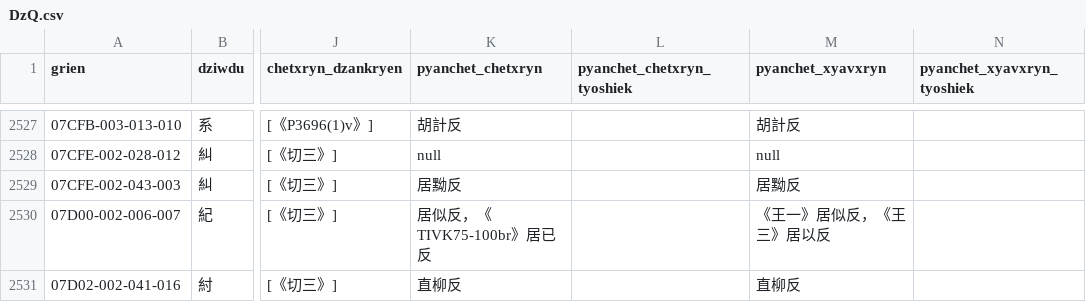
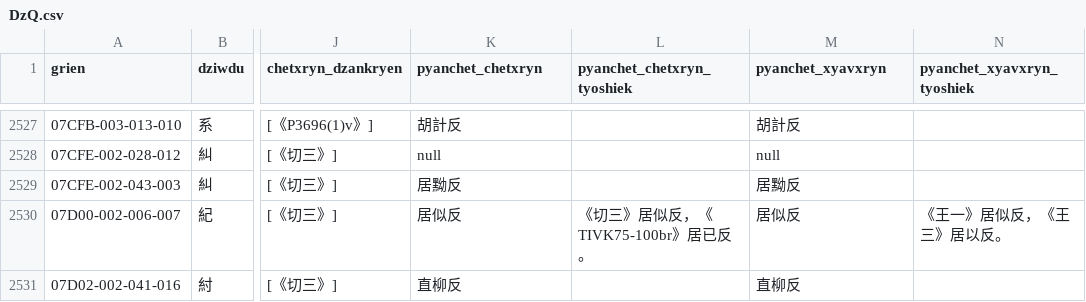
Before and after one commit to Magnezone462/qhanshiengkho, a CSV file: DzQ.csv, drawn as a sheet; only a part is shown, gaps mark what is left out; the diff covers the shown part only; the diff names each change by its address in the sheet, - before the commit and + after, or states it on an @@ line.

Commit message:
各韵書注釋更新矣

```diff
--- a/DzQ.csv
+++ b/DzQ.csv
-K2530 (pyanchet_chetxryn): 居似反，《TIVK75-100br》居已反
+K2530 (pyanchet_chetxryn): 居似反
-L2530 (pyanchet_chetxryn_tyoshiek): (empty)
+L2530 (pyanchet_chetxryn_tyoshiek): 《切三》居似反，《TIVK75-100br》居已反。
-M2530 (pyanchet_xyavxryn): 《王一》居似反，《王三》居以反
+M2530 (pyanchet_xyavxryn): 居似反
-N2530 (pyanchet_xyavxryn_tyoshiek): (empty)
+N2530 (pyanchet_xyavxryn_tyoshiek): 《王一》居似反，《王三》居以反。
```
Also changed, not shown: 159 edited cells elsewhere in this file.
